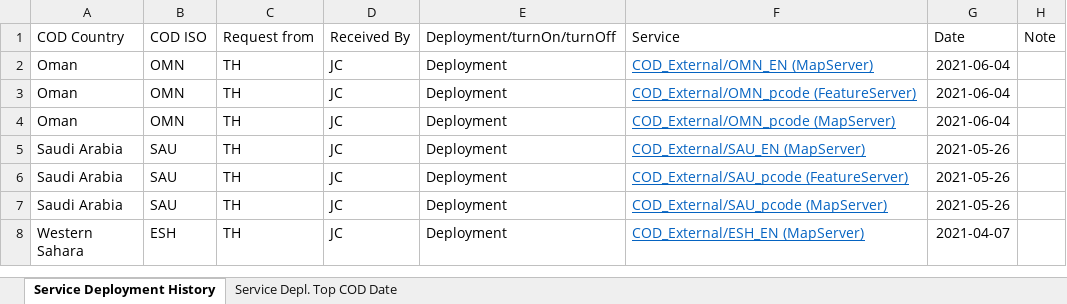
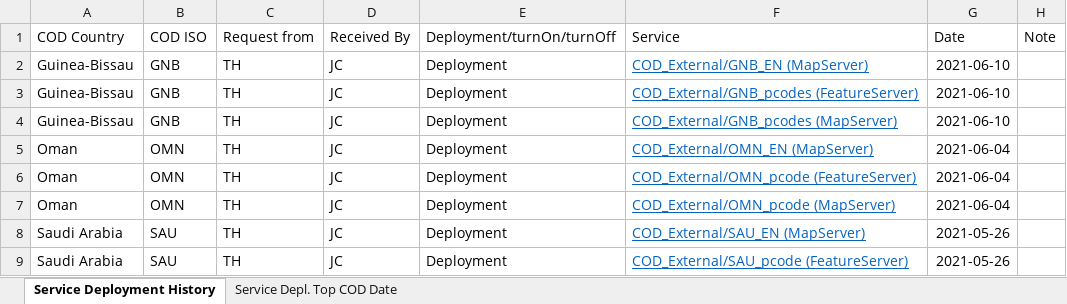
Before and after one commit to UGA-ITOSHumanitarianGIS/mapservicedoc, an Excel workbook: Data/CODServiceDeploymentStatus.xlsx, sheet Service Deployment History, drawn as a sheet; only a part is shown; the shorter side is filled out with more unchanged rows; values as stored, in another font and other column widths than the file's, no borders; conditional formats and table styles not drawn; the diff names each change by its address in the sheet, - before the commit and + after, or states it on an @@ line.

Commit message:
Guinea-Bissau
Guinea-Bissau

```diff
--- a/Data/CODServiceDeploymentStatus.xlsx (sheet Service Deployment History)
+++ b/Data/CODServiceDeploymentStatus.xlsx (sheet Service Deployment History)
+row 2: Guinea-Bissau | GNB | TH | JC | Deployment | COD_External/GNB_EN (MapServer) | 2021-06-10
+row 3: Guinea-Bissau | GNB | TH | JC | Deployment | COD_External/GNB_pcodes (FeatureServer) | 2021-06-10
+row 4: Guinea-Bissau | GNB | TH | JC | Deployment | COD_External/GNB_pcodes (MapServer) | 2021-06-10
```
Also changed, not shown: sheet Service Depl. Top COD Date.
